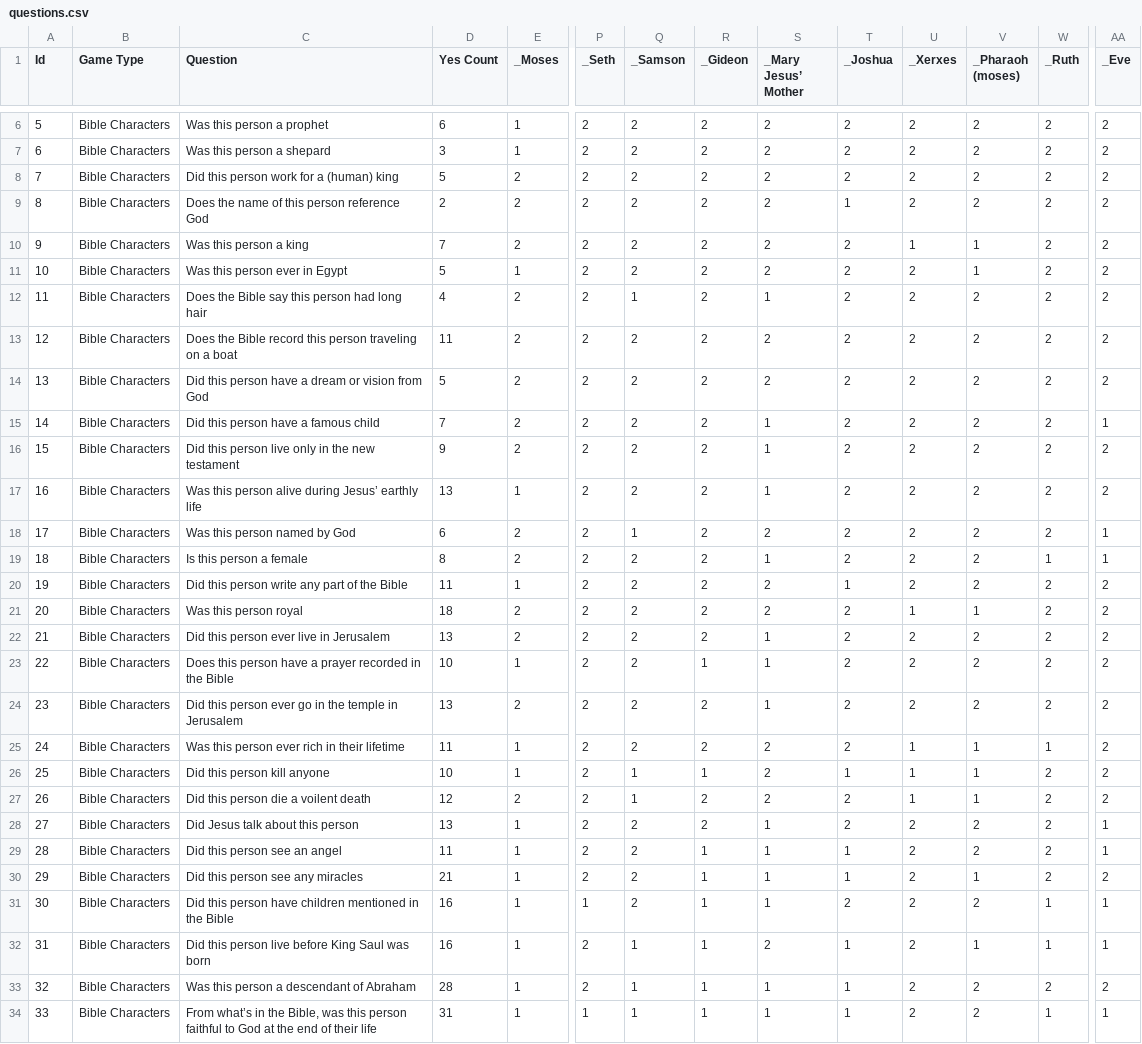
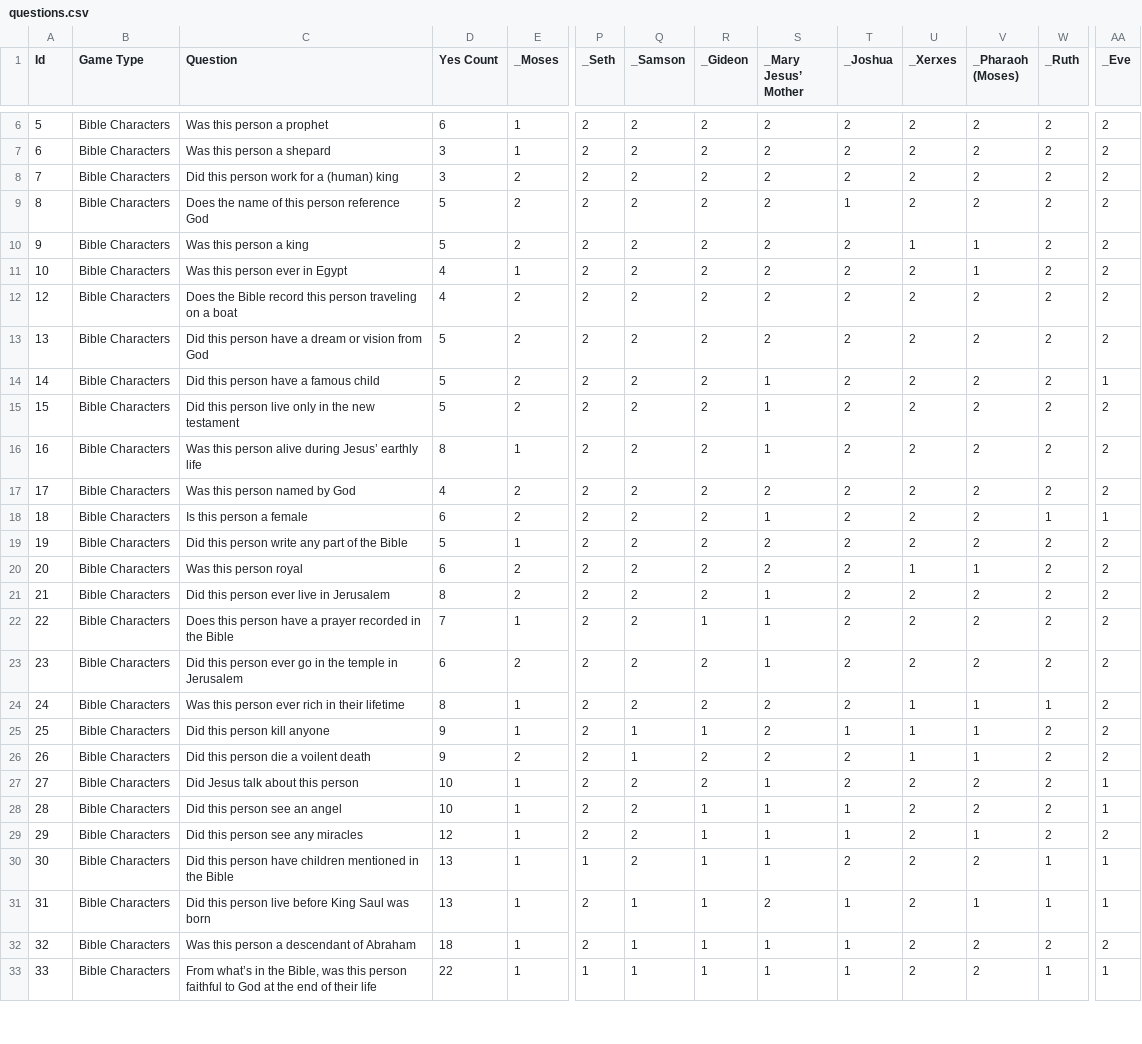
Before and after one commit to eanugent/quizme, a CSV file: lib/seeds/questions.csv, drawn as a sheet; only a part is shown, gaps mark what is left out; removed rows and columns are numbered as before the commit, all else as after; rows hold the shown columns only; the diff covers the shown part only; the diff names each change by its address in the sheet, - before the commit and + after, or states it on an @@ line.

Commit message:
Update Questions

```diff
--- a/lib/seeds/questions.csv
+++ b/lib/seeds/questions.csv
-V1: _Pharaoh (moses)
+V1: _Pharaoh (Moses)
-D8 (Yes Count): 5
+D8 (Yes Count): 3
-D9 (Yes Count): 2
+D9 (Yes Count): 5
-D10 (Yes Count): 7
+D10 (Yes Count): 5
-D11 (Yes Count): 5
+D11 (Yes Count): 4
-row 12: 11 | Bible Characters | Does the Bible say this person had long hair | 4 | 2 | 2 | 1 | 2 | 1 | 2 | 2 | 2 | 2 | 2
-D12 (Yes Count): 11
+D12 (Yes Count): 4
-D14 (Yes Count): 7
+D14 (Yes Count): 5
-D15 (Yes Count): 9
+D15 (Yes Count): 5
-D16 (Yes Count): 13
+D16 (Yes Count): 8
-D17 (Yes Count): 6
+D17 (Yes Count): 4
-Q17 (_Samson): 1
+Q17 (_Samson): 2
-AA17 (_Eve): 1
+AA17 (_Eve): 2
-D18 (Yes Count): 8
+D18 (Yes Count): 6
-D19 (Yes Count): 11
+D19 (Yes Count): 5
-T19 (_Joshua): 1
+T19 (_Joshua): 2
-D20 (Yes Count): 18
+D20 (Yes Count): 6
-D21 (Yes Count): 13
+D21 (Yes Count): 8
-D22 (Yes Count): 10
+D22 (Yes Count): 7
-D23 (Yes Count): 13
+D23 (Yes Count): 6
-D24 (Yes Count): 11
+D24 (Yes Count): 8
-D25 (Yes Count): 10
+D25 (Yes Count): 9
-D26 (Yes Count): 12
+D26 (Yes Count): 9
-D27 (Yes Count): 13
+D27 (Yes Count): 10
-D28 (Yes Count): 11
+D28 (Yes Count): 10
-D29 (Yes Count): 21
+D29 (Yes Count): 12
-D30:D31 (Yes Count): 16
+D30:D31 (Yes Count): 13
-D32 (Yes Count): 28
+D32 (Yes Count): 18
-D33 (Yes Count): 31
+D33 (Yes Count): 22
```
Also changed, not shown: 1 added row and 2 edited cells elsewhere in this file, 1 other file.
